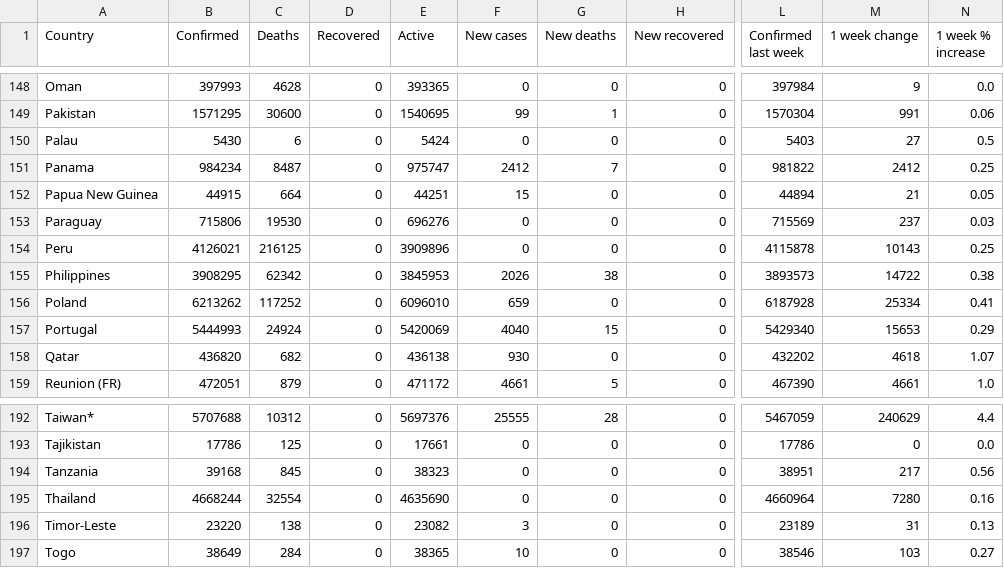
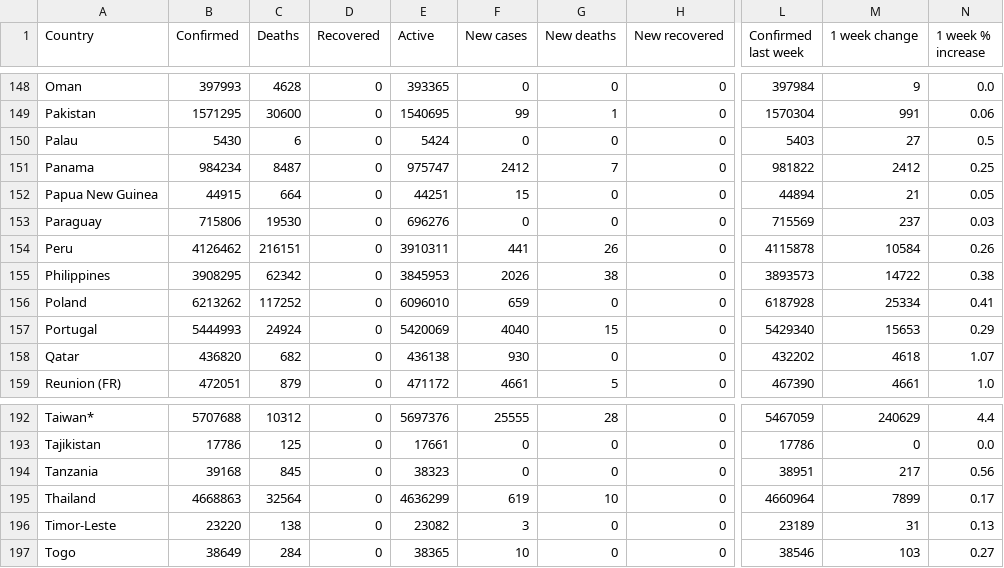
Before and after one commit to milanowicz/COVID-19-Dataset, a CSV file: data/jhu/time_series_covid19_grouped_by_countries.csv, drawn as a sheet; only a part is shown, gaps mark what is left out; the diff names each change by its address in the sheet, - before the commit and + after, or states it on an @@ line.

Commit message:
Update data.

```diff
--- a/data/jhu/time_series_covid19_grouped_by_countries.csv
+++ b/data/jhu/time_series_covid19_grouped_by_countries.csv
-B154 (Confirmed): 4126021
+B154 (Confirmed): 4126462
-C154 (Deaths): 216125
+C154 (Deaths): 216151
-E154 (Active): 3909896
+E154 (Active): 3910311
-F154 (New cases): 0
+F154 (New cases): 441
-G154 (New deaths): 0
+G154 (New deaths): 26
-M154 (1 week change): 10143
+M154 (1 week change): 10584
-N154 (1 week % increase): 0.25
+N154 (1 week % increase): 0.26
-B195 (Confirmed): 4668244
+B195 (Confirmed): 4668863
-C195 (Deaths): 32554
+C195 (Deaths): 32564
-E195 (Active): 4635690
+E195 (Active): 4636299
-F195 (New cases): 0
+F195 (New cases): 619
-G195 (New deaths): 0
+G195 (New deaths): 10
-M195 (1 week change): 7280
+M195 (1 week change): 7899
-N195 (1 week % increase): 0.16
+N195 (1 week % increase): 0.17
```
Also changed, not shown: data/jhu/time_series_covid19_grouped_by_days.csv.
